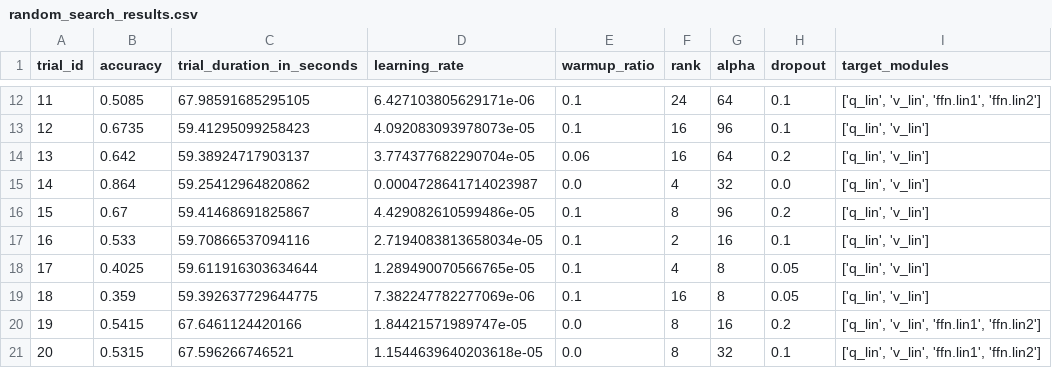
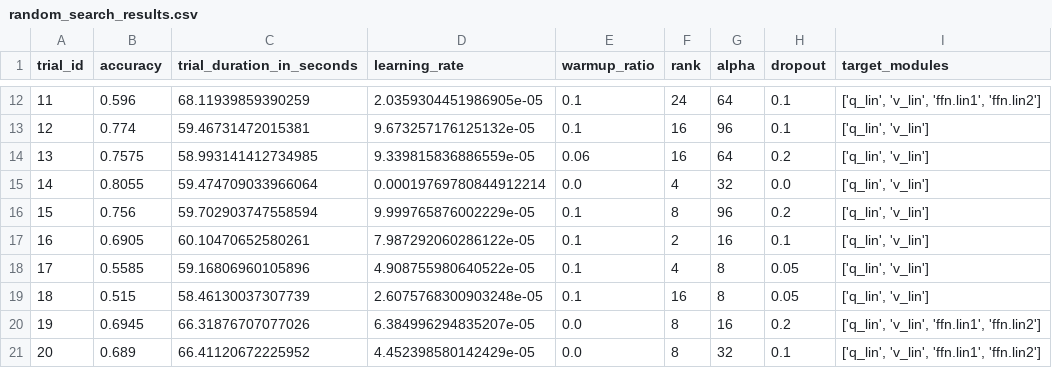
Before and after one commit to joeldanieldsouza8/DistilBERT-Parameter-Efficient-FineTuning, a CSV file: results/01_baseline/random_search_results.csv, drawn as a sheet; only a part is shown, gaps mark what is left out; the diff covers the shown part only.

```diff
--- a/results/01_baseline/random_search_results.csv
+++ b/results/01_baseline/random_search_results.csv
@@ -12,10 +12,10 @@ trial_id,accuracy,trial_duration_in_seconds,learning_rate,warmup_ratio,rank,alph
-11,0.5085,67.98591685295105,6.427103805629171e-06,0.1,24,64,0.1,"['q_lin', 'v_lin', 'ffn.lin1', 'ffn.lin2']"
-12,0.6735,59.41295099258423,4.092083093978073e-05,0.1,16,96,0.1,"['q_lin', 'v_lin']"
-13,0.642,59.38924717903137,3.774377682290704e-05,0.06,16,64,0.2,"['q_lin', 'v_lin']"
-14,0.864,59.25412964820862,0.0004728641714023987,0.0,4,32,0.0,"['q_lin', 'v_lin']"
-15,0.67,59.41468691825867,4.429082610599486e-05,0.1,8,96,0.2,"['q_lin', 'v_lin']"
-16,0.533,59.70866537094116,2.7194083813658034e-05,0.1,2,16,0.1,"['q_lin', 'v_lin']"
-17,0.4025,59.611916303634644,1.289490070566765e-05,0.1,4,8,0.05,"['q_lin', 'v_lin']"
-18,0.359,59.392637729644775,7.382247782277069e-06,0.1,16,8,0.05,"['q_lin', 'v_lin']"
-19,0.5415,67.6461124420166,1.84421571989747e-05,0.0,8,16,0.2,"['q_lin', 'v_lin', 'ffn.lin1', 'ffn.lin2']"
-20,0.5315,67.596266746521,1.1544639640203618e-05,0.0,8,32,0.1,"['q_lin', 'v_lin', 'ffn.lin1', 'ffn.lin2']"
+11,0.596,68.11939859390259,2.0359304451986905e-05,0.1,24,64,0.1,"['q_lin', 'v_lin', 'ffn.lin1', 'ffn.lin2']"
+12,0.774,59.46731472015381,9.673257176125132e-05,0.1,16,96,0.1,"['q_lin', 'v_lin']"
+13,0.7575,58.993141412734985,9.339815836886559e-05,0.06,16,64,0.2,"['q_lin', 'v_lin']"
+14,0.8055,59.474709033966064,0.00019769780844912214,0.0,4,32,0.0,"['q_lin', 'v_lin']"
+15,0.756,59.702903747558594,9.999765876002229e-05,0.1,8,96,0.2,"['q_lin', 'v_lin']"
+16,0.6905,60.10470652580261,7.987292060286122e-05,0.1,2,16,0.1,"['q_lin', 'v_lin']"
+17,0.5585,59.16806960105896,4.908755980640522e-05,0.1,4,8,0.05,"['q_lin', 'v_lin']"
+18,0.515,58.46130037307739,2.6075768300903248e-05,0.1,16,8,0.05,"['q_lin', 'v_lin']"
+19,0.6945,66.31876707077026,6.384996294835207e-05,0.0,8,16,0.2,"['q_lin', 'v_lin', 'ffn.lin1', 'ffn.lin2']"
+20,0.689,66.41120672225952,4.452398580142429e-05,0.0,8,32,0.1,"['q_lin', 'v_lin', 'ffn.lin1', 'ffn.lin2']"
```
Also changed, not shown: 30 edited cells elsewhere in this file, results/01_baseline/robustness_verification_results.csv.
